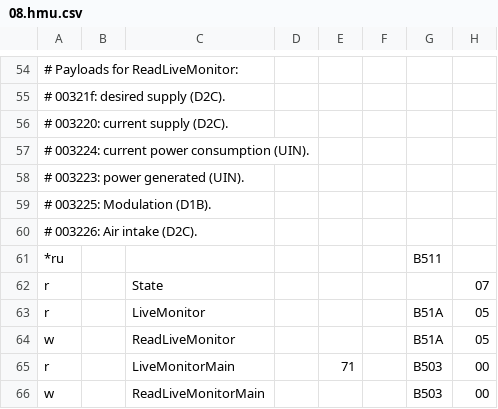
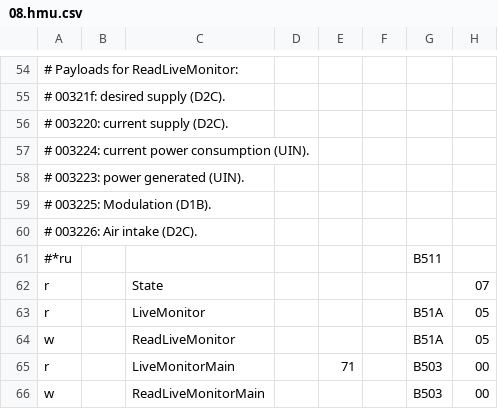
Before and after one commit to ed4711/ebusd-configuration, a CSV file: ebusd-2.1.x/de/vaillant/08.hmu.csv, drawn as a sheet; only a part is shown, gaps mark what is left out; the diff names each change by its address in the sheet, - before the commit and + after, or states it on an @@ line.

```diff
--- a/ebusd-2.1.x/de/vaillant/08.hmu.csv
+++ b/ebusd-2.1.x/de/vaillant/08.hmu.csv
-A61: *ru
+A61: #*ru
```
Also changed, not shown: ebusd-2.1.x/en/vaillant/08.hmu.csv.
